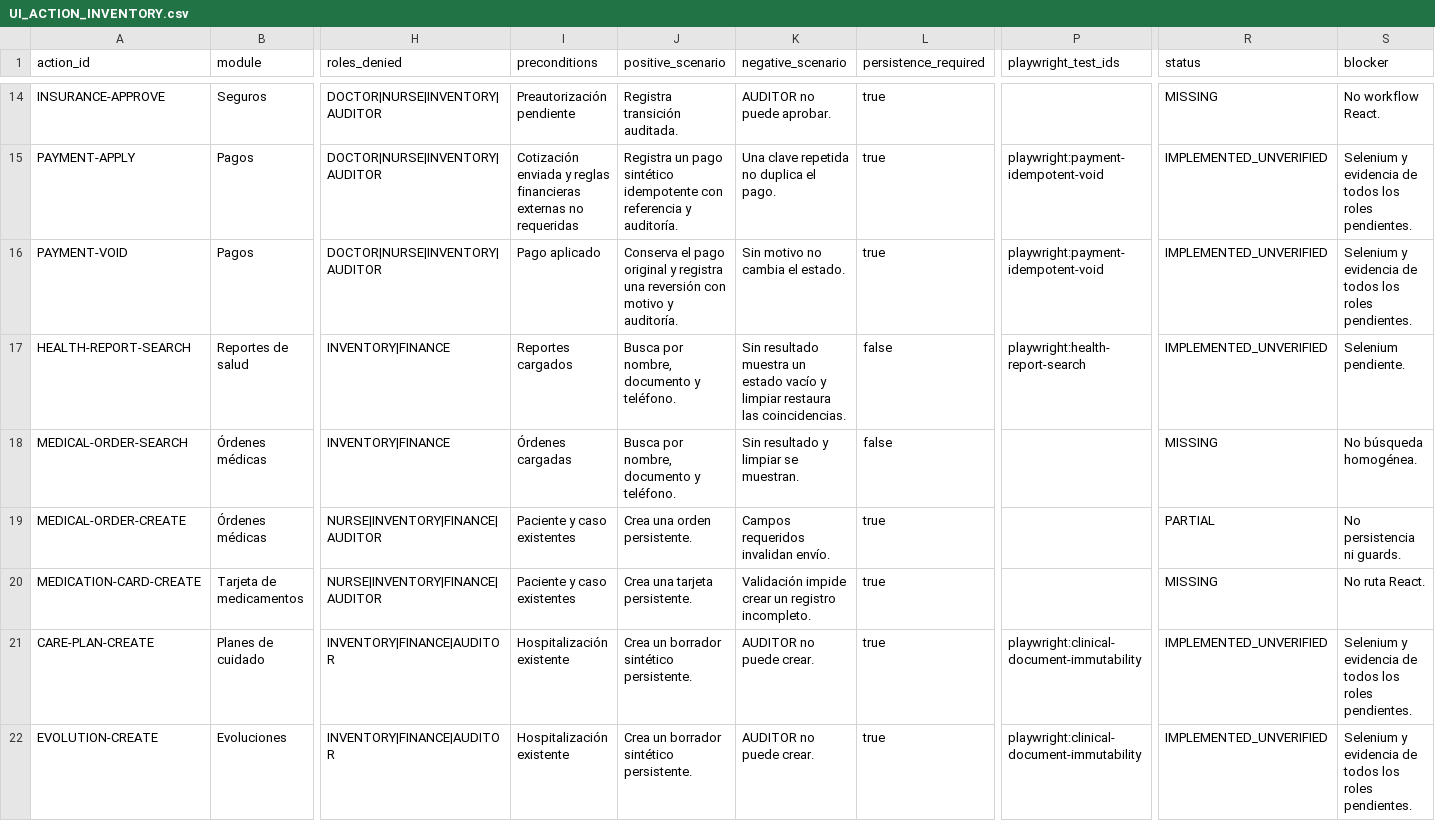
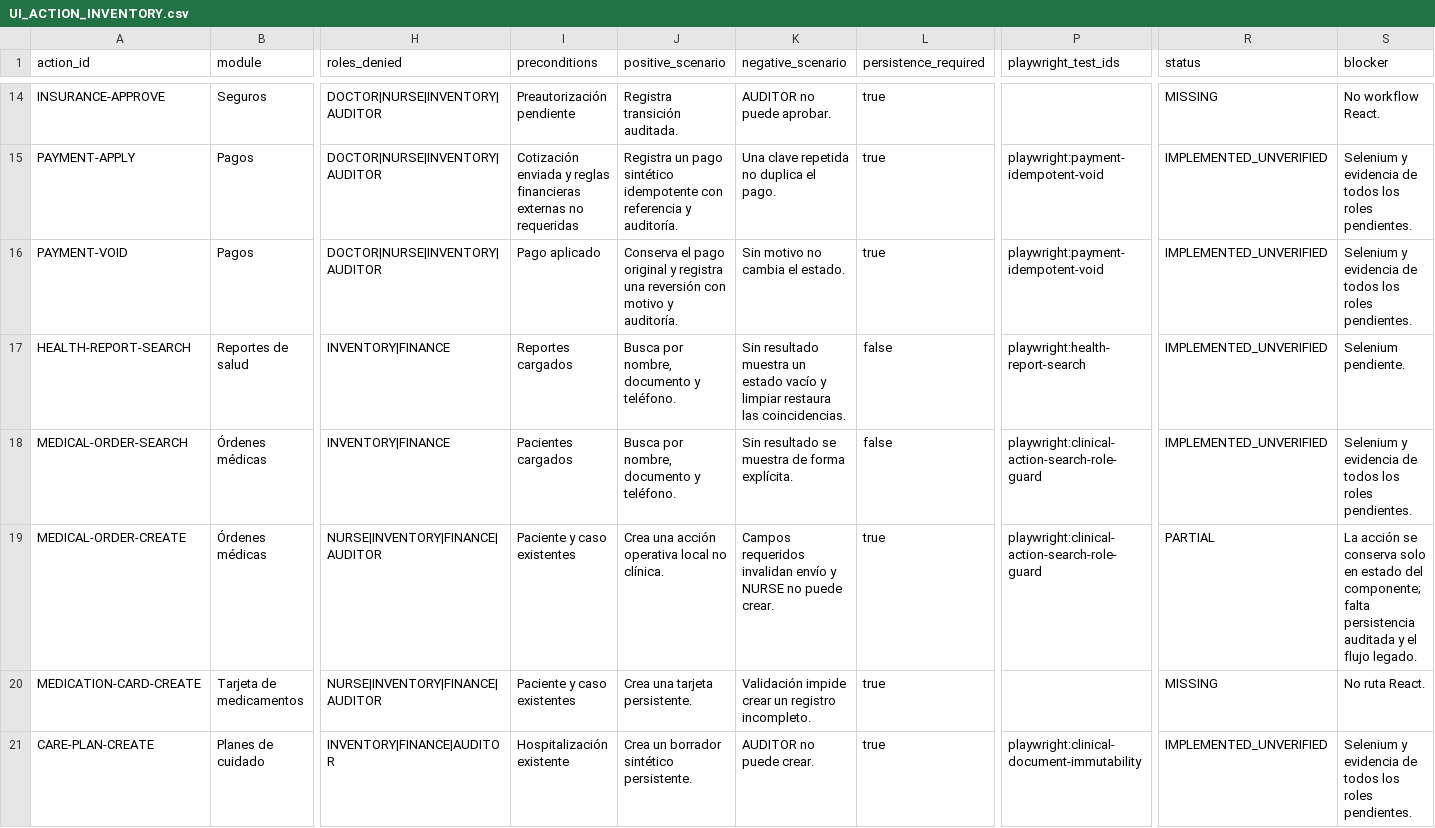
Before and after one commit to CLinqui7/analiza-en-casa, a CSV file: docs/qa/UI_ACTION_INVENTORY.csv, drawn as a sheet; only a part is shown, gaps mark what is left out; the shorter side is filled out with more unchanged rows; the diff names each change by its address in the sheet, - before the commit and + after, or states it on an @@ line.

Commit message:
fix: guard clinical action creation by role

```diff
--- a/docs/qa/UI_ACTION_INVENTORY.csv
+++ b/docs/qa/UI_ACTION_INVENTORY.csv
-I18 (preconditions): Órdenes cargadas
+I18 (preconditions): Pacientes cargados
-K18 (negative_scenario): Sin resultado y limpiar se muestran.
+K18 (negative_scenario): Sin resultado se muestra de forma explícita.
-P18:P19 (playwright_test_ids): (empty)
+P18:P19 (playwright_test_ids): playwright:clinical-action-search-role-guard
-R18 (status): MISSING
+R18 (status): IMPLEMENTED_UNVERIFIED
-S18 (blocker): No búsqueda homogénea.
+S18 (blocker): Selenium y evidencia de todos los roles pendientes.
-J19 (positive_scenario): Crea una orden persistente.
+J19 (positive_scenario): Crea una acción operativa local no clínica.
-K19 (negative_scenario): …requeridos invalidan envío.
+K19 (negative_scenario): …requeridos invalidan envío y NURSE no puede crear.
-S19 (blocker): No persistencia ni guards.
+S19 (blocker): La acción se conserva solo en estado del componente; falta persistencia auditada y el flujo legado.
```
Also changed, not shown: 5 other files.
